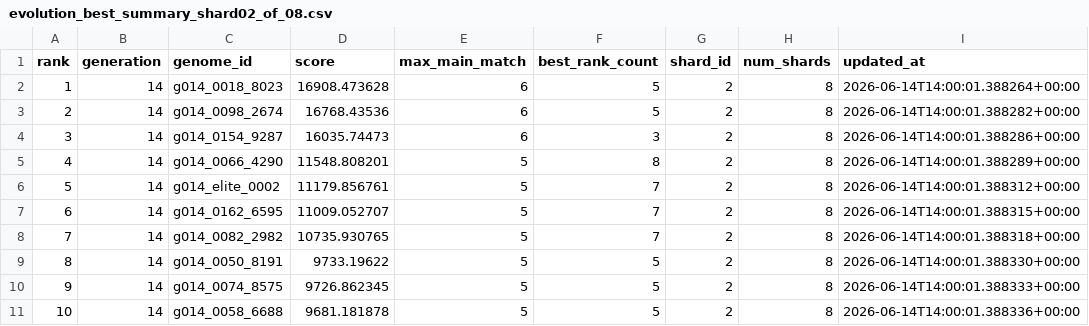
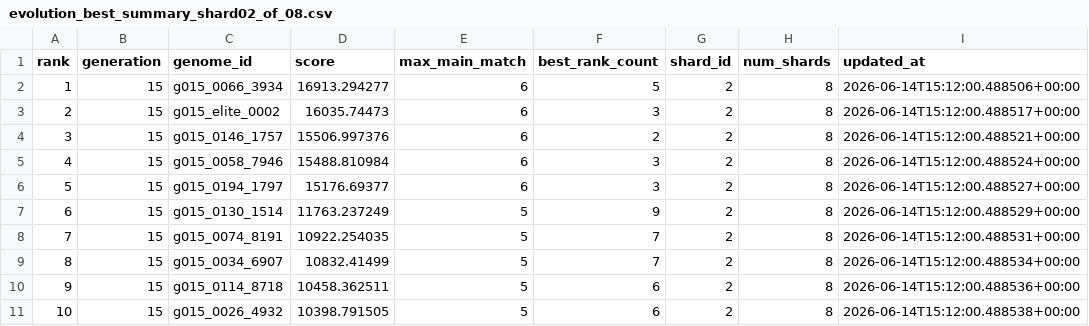
Before and after one commit to Joker7822/NEW_LOTO7, a CSV file: outputs/evolution_best_summary_shard02_of_08.csv, drawn as a sheet.

```diff
--- a/outputs/evolution_best_summary_shard02_of_08.csv
+++ b/outputs/evolution_best_summary_shard02_of_08.csv
@@ -1,11 +1,11 @@
 rank,generation,genome_id,score,max_main_match,best_rank_count,shard_id,num_shards,updated_at
-1,14,g014_0018_8023,16908.473628,6,5,2,8,2026-06-14T14:00:01.388264+00:00
-2,14,g014_0098_2674,16768.43536,6,5,2,8,2026-06-14T14:00:01.388282+00:00
-3,14,g014_0154_9287,16035.74473,6,3,2,8,2026-06-14T14:00:01.388286+00:00
-4,14,g014_0066_4290,11548.808201,5,8,2,8,2026-06-14T14:00:01.388289+00:00
-5,14,g014_elite_0002,11179.856761,5,7,2,8,2026-06-14T14:00:01.388312+00:00
-6,14,g014_0162_6595,11009.052707,5,7,2,8,2026-06-14T14:00:01.388315+00:00
-7,14,g014_0082_2982,10735.930765,5,7,2,8,2026-06-14T14:00:01.388318+00:00
-8,14,g014_0050_8191,9733.19622,5,5,2,8,2026-06-14T14:00:01.388330+00:00
-9,14,g014_0074_8575,9726.862345,5,5,2,8,2026-06-14T14:00:01.388333+00:00
-10,14,g014_0058_6688,9681.181878,5,5,2,8,2026-06-14T14:00:01.388336+00:00
+1,15,g015_0066_3934,16913.294277,6,5,2,8,2026-06-14T15:12:00.488506+00:00
+2,15,g015_elite_0002,16035.74473,6,3,2,8,2026-06-14T15:12:00.488517+00:00
+3,15,g015_0146_1757,15506.997376,6,2,2,8,2026-06-14T15:12:00.488521+00:00
+4,15,g015_0058_7946,15488.810984,6,3,2,8,2026-06-14T15:12:00.488524+00:00
+5,15,g015_0194_1797,15176.69377,6,3,2,8,2026-06-14T15:12:00.488527+00:00
+6,15,g015_0130_1514,11763.237249,5,9,2,8,2026-06-14T15:12:00.488529+00:00
+7,15,g015_0074_8191,10922.254035,5,7,2,8,2026-06-14T15:12:00.488531+00:00
+8,15,g015_0034_6907,10832.41499,5,7,2,8,2026-06-14T15:12:00.488534+00:00
+9,15,g015_0114_8718,10458.362511,5,6,2,8,2026-06-14T15:12:00.488536+00:00
+10,15,g015_0026_4932,10398.791505,5,6,2,8,2026-06-14T15:12:00.488538+00:00
```
Also changed, not shown: 2 other files.
